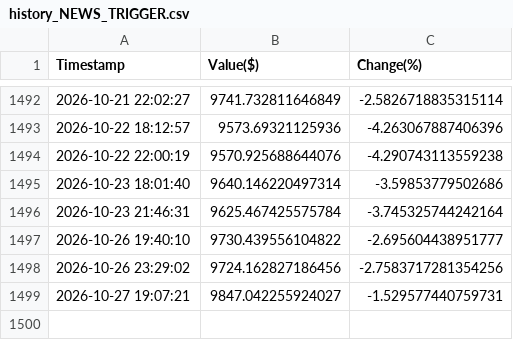
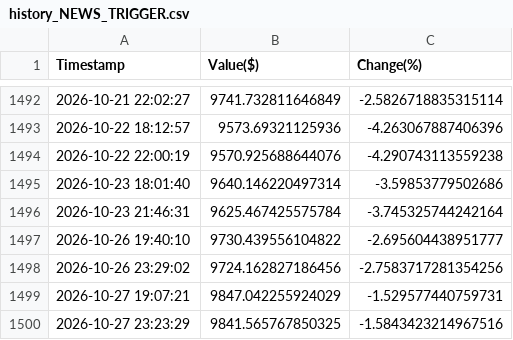
Before and after one commit to borawskiD/AI_STOCK_BOT, a CSV file: results/history_NEWS_TRIGGER.csv, drawn as a sheet; only a part is shown, gaps mark what is left out.

Commit message:
Auto updated portfolio values (Tue Oct 27 23:23:34 UTC 2026)

```diff
--- a/results/history_NEWS_TRIGGER.csv
+++ b/results/history_NEWS_TRIGGER.csv
@@ -1498,2 +1498,3 @@ Timestamp,Value($),Change(%)
 2026-10-26 23:29:02,9724.162827186456,-2.7583717281354256
-2026-10-27 19:07:21,9847.042255924027,-1.529577440759731
+2026-10-27 19:07:21,9847.042255924029,-1.529577440759731
+2026-10-27 23:23:29,9841.565767850325,-1.5843423214967516
```
Also changed, not shown: results/history_AI_REGULAR.csv, results/history_NEWS_REGULAR.csv, 7 other files.
